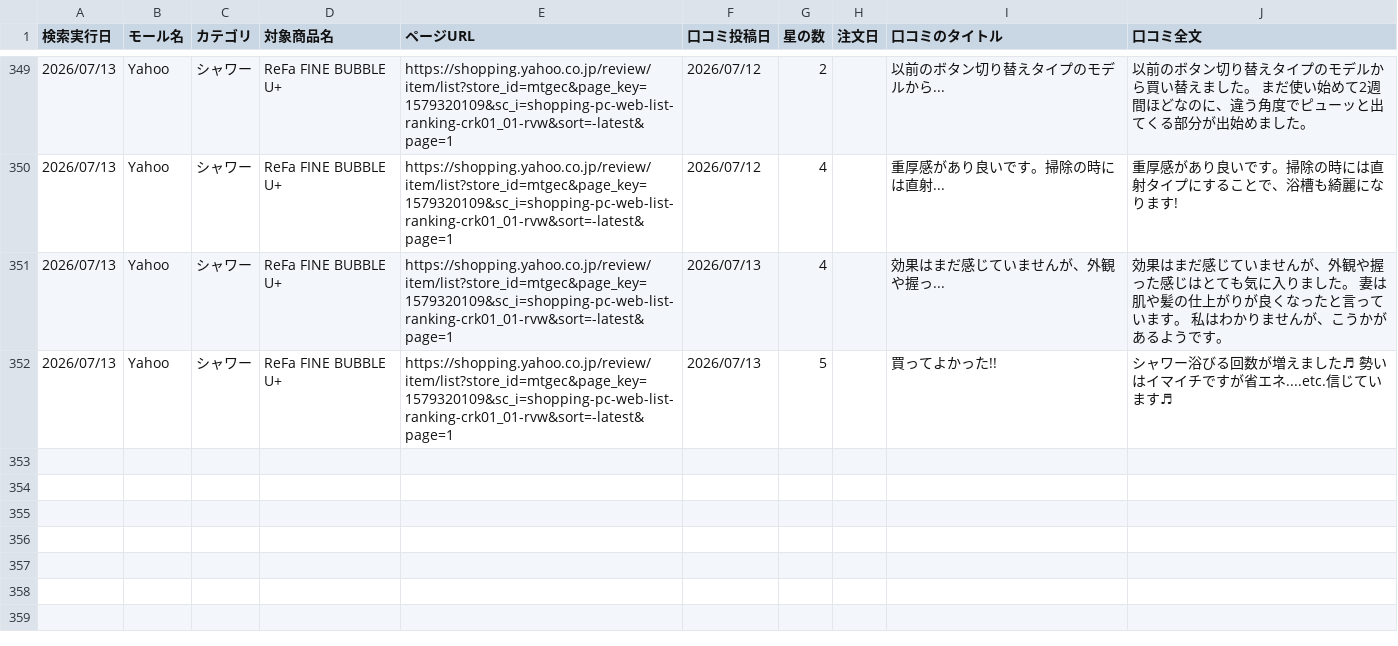
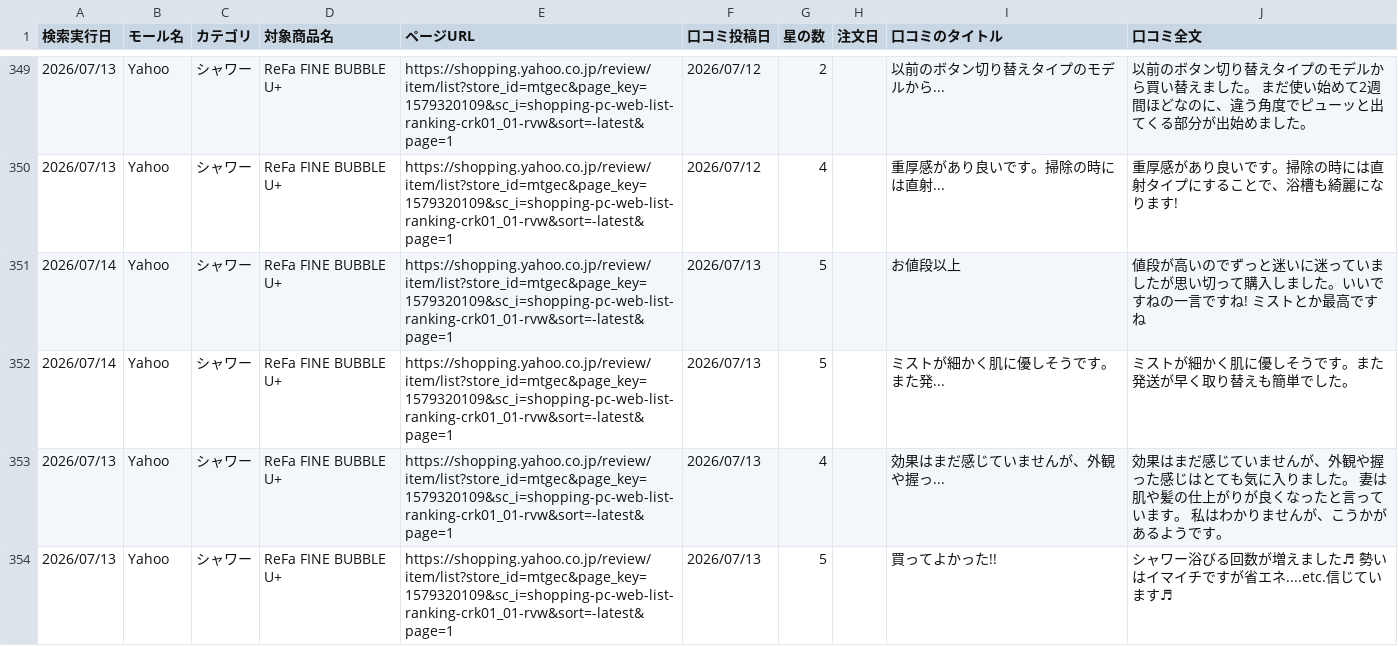
Before and after one commit to Beautech-1G/Review_scraper, a CSV file: review_csv/2026_シャワー_Review.csv, drawn as a sheet; only a part is shown, gaps mark what is left out.

```diff
--- a/review_csv/2026_シャワー_Review.csv
+++ b/review_csv/2026_シャワー_Review.csv
@@ -350,2 +350,4 @@
 2026/07/13,Yahoo,シャワー,ReFa FINE BUBBLE U+,https://shopping.yahoo.co.jp/review/item/list?store_id=mtgec&page_key=1579320109&sc_i=shopping-pc-web-list-ranking-crk01_01-rvw&sort=-latest&page=1,2026/07/12,4,,重厚感があり良いです。掃除の時には直射...,重厚感があり良いです。掃除の時には直射タイプにすることで、浴槽も綺麗になります!
+2026/07/14,Yahoo,シャワー,ReFa FINE BUBBLE U+,https://shopping.yahoo.co.jp/review/item/list?store_id=mtgec&page_key=1579320109&sc_i=shopping-pc-web-list-ranking-crk01_01-rvw&sort=-latest&page=1,2026/07/13,5,,お値段以上,値段が高いのでずっと迷いに迷っていましたが思い切って購入しました。いいですねの一言ですね! ミストとか最高ですね
+2026/07/14,Yahoo,シャワー,ReFa FINE BUBBLE U+,https://shopping.yahoo.co.jp/review/item/list?store_id=mtgec&page_key=1579320109&sc_i=shopping-pc-web-list-ranking-crk01_01-rvw&sort=-latest&page=1,2026/07/13,5,,ミストが細かく肌に優しそうです。また発...,ミストが細かく肌に優しそうです。また発送が早く取り替えも簡単でした。
 2026/07/13,Yahoo,シャワー,ReFa FINE BUBBLE U+,https://shopping.yahoo.co.jp/review/item/list?store_id=mtgec&page_key=1579320109&sc_i=shopping-pc-web-list-ranking-crk01_01-rvw&sort=-latest&page=1,2026/07/13,4,,効果はまだ感じていませんが、外観や握っ...,効果はまだ感じていませんが、外観や握った感じはとても気に入りました。 妻は肌や髪の仕上がりが良くなったと言っています。 私はわかりませんが、こうかがあるようです。
```
